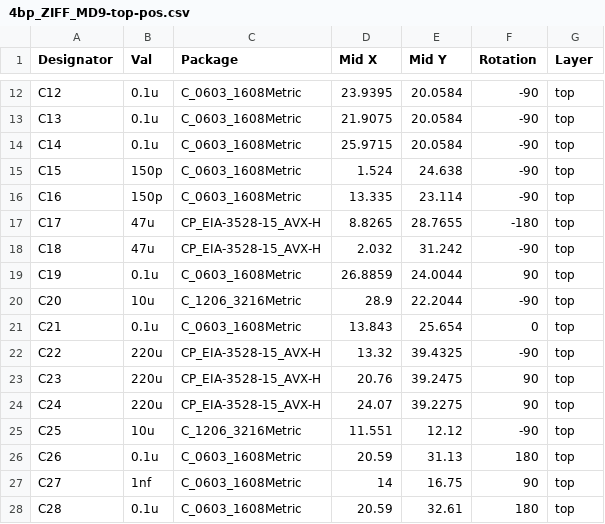
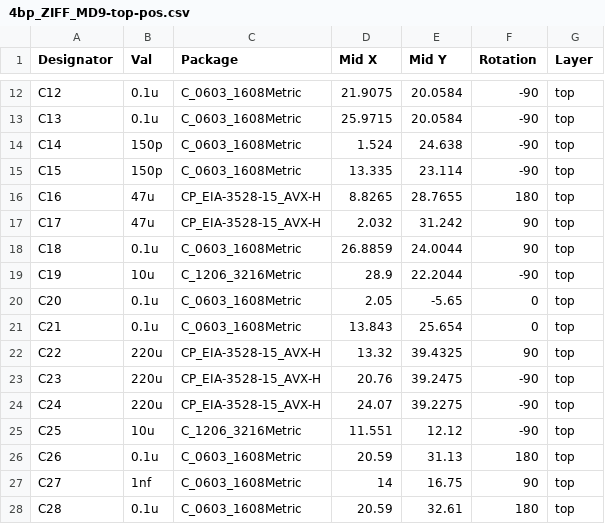
Before and after one commit to RGBeter/QuadrupleBypass, a CSV file: PCBA Files/4bp_ZIFF_MD9-top-pos.csv, drawn as a sheet; only a part is shown, gaps mark what is left out; the diff covers the shown part only; the diff names each change by its address in the sheet, - before the commit and + after, or states it on an @@ line.

```diff
--- a/PCBA Files/4bp_ZIFF_MD9-top-pos.csv
+++ b/PCBA Files/4bp_ZIFF_MD9-top-pos.csv
-D12 (Mid X): 23.9395
+D12 (Mid X): 21.9075
-D13 (Mid X): 21.9075
+D13 (Mid X): 25.9715
-B14 (Val): 0.1u
+B14 (Val): 150p
-D14 (Mid X): 25.9715
+D14 (Mid X): 1.524
-E14 (Mid Y): 20.0584
+E14 (Mid Y): 24.638
-D15 (Mid X): 1.524
+D15 (Mid X): 13.335
-E15 (Mid Y): 24.638
+E15 (Mid Y): 23.114
-B16 (Val): 150p
+B16 (Val): 47u
-C16 (Package): C_0603_1608Metric
+C16 (Package): CP_EIA-3528-15_AVX-H
-D16 (Mid X): 13.335
+D16 (Mid X): 8.8265
-E16 (Mid Y): 23.114
+E16 (Mid Y): 28.7655
-F16 (Rotation): -90
+F16 (Rotation): 180
-D17 (Mid X): 8.8265
+D17 (Mid X): 2.032
-E17 (Mid Y): 28.7655
+E17 (Mid Y): 31.242
-F17 (Rotation): -180
+F17 (Rotation): 90
-B18 (Val): 47u
+B18 (Val): 0.1u
-C18 (Package): CP_EIA-3528-15_AVX-H
+C18 (Package): C_0603_1608Metric
-D18 (Mid X): 2.032
+D18 (Mid X): 26.8859
-E18 (Mid Y): 31.242
+E18 (Mid Y): 24.0044
-F18 (Rotation): -90
+F18 (Rotation): 90
-B19 (Val): 0.1u
+B19 (Val): 10u
-C19 (Package): C_0603_1608Metric
+C19 (Package): C_1206_3216Metric
-D19 (Mid X): 26.8859
+D19 (Mid X): 28.9
-E19 (Mid Y): 24.0044
+E19 (Mid Y): 22.2044
-F19 (Rotation): 90
+F19 (Rotation): -90
-B20 (Val): 10u
+B20 (Val): 0.1u
-C20 (Package): C_1206_3216Metric
+C20 (Package): C_0603_1608Metric
-D20 (Mid X): 28.9
+D20 (Mid X): 2.05
-E20 (Mid Y): 22.2044
+E20 (Mid Y): -5.65
-F20 (Rotation): -90
+F20 (Rotation): 0
-F22 (Rotation): -90
+F22 (Rotation): 90
-F23:F24 (Rotation): 90
+F23:F24 (Rotation): -90
```
Also changed, not shown: 9 added rows, 2 removed rows and 63 edited cells elsewhere in this file, PCBA Files/BOM.csv, 14 other files.
